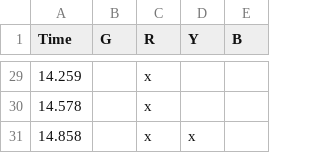
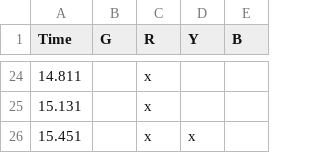
Before and after one commit to tetchel/gamedev-guitarhero, a CSV file: Assets/dani_california.csv, drawn as a sheet; only a part is shown, gaps mark what is left out; the diff covers the shown part only.

```diff
--- a/Assets/dani_california.csv
+++ b/Assets/dani_california.csv
@@ -29,3 +24,3 @@ Time,G,R,Y,B
-14.259,,x,,
-14.578,,x,,
-14.858,,x,x,
+14.811,,x,,
+15.131,,x,,
+15.451,,x,x,
```
Also changed, not shown: 3 added rows, 8 removed rows and 19 edited cells elsewhere in this file, 47 other files.
